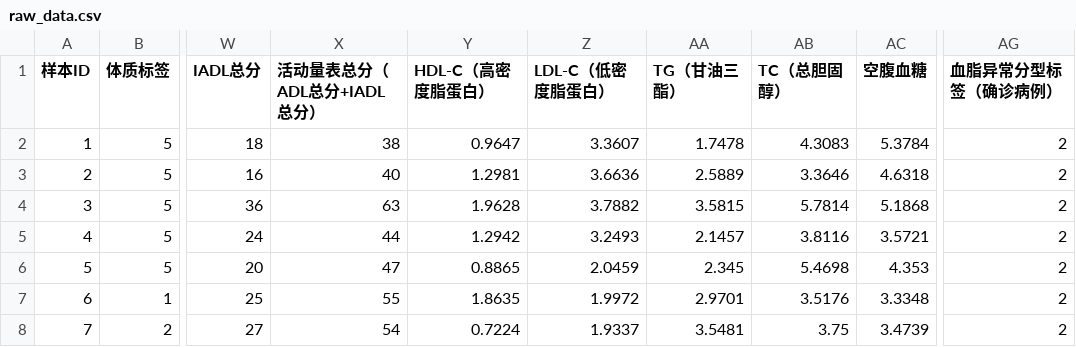
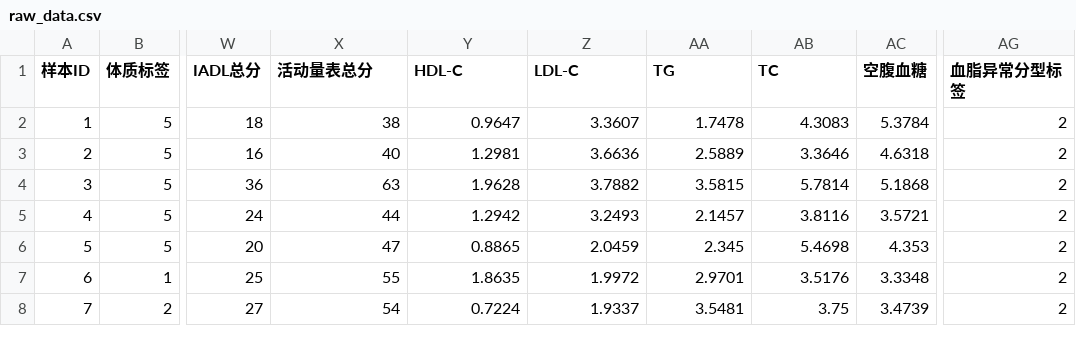
Before and after one commit to DarkKandaoMaster/MathorCup_2026_C_Project, a CSV file: data/raw_data.csv, drawn as a sheet; only a part is shown, gaps mark what is left out; the diff names each change by its address in the sheet, - before the commit and + after, or states it on an @@ line.

```diff
--- a/data/raw_data.csv
+++ b/data/raw_data.csv
-X1: 活动量表总分（ADL总分+IADL总分）
+X1: 活动量表总分
-Y1: HDL-C（高密度脂蛋白）
+Y1: HDL-C
-Z1: LDL-C（低密度脂蛋白）
+Z1: LDL-C
-AA1: TG（甘油三酯）
+AA1: TG
-AB1: TC（总胆固醇）
+AB1: TC
-AG1: 血脂异常分型标签（确诊病例）
+AG1: 血脂异常分型标签
```
Also changed, not shown: 2 other files.
